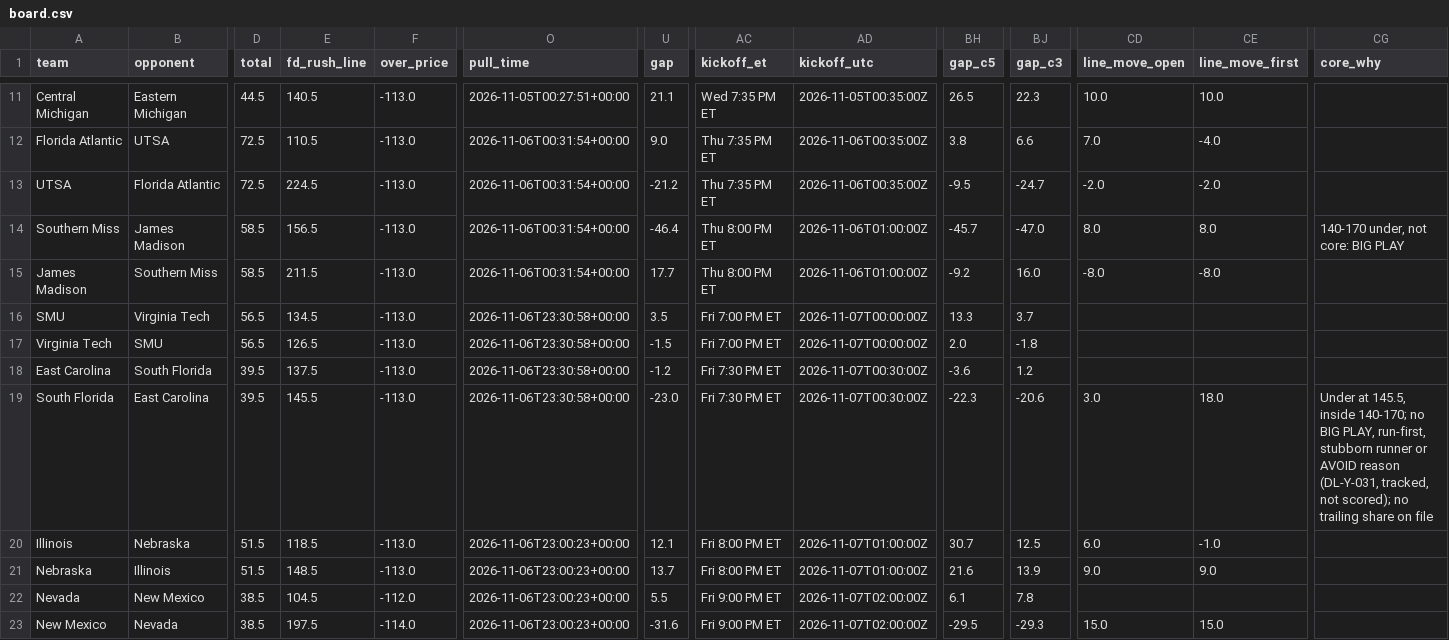
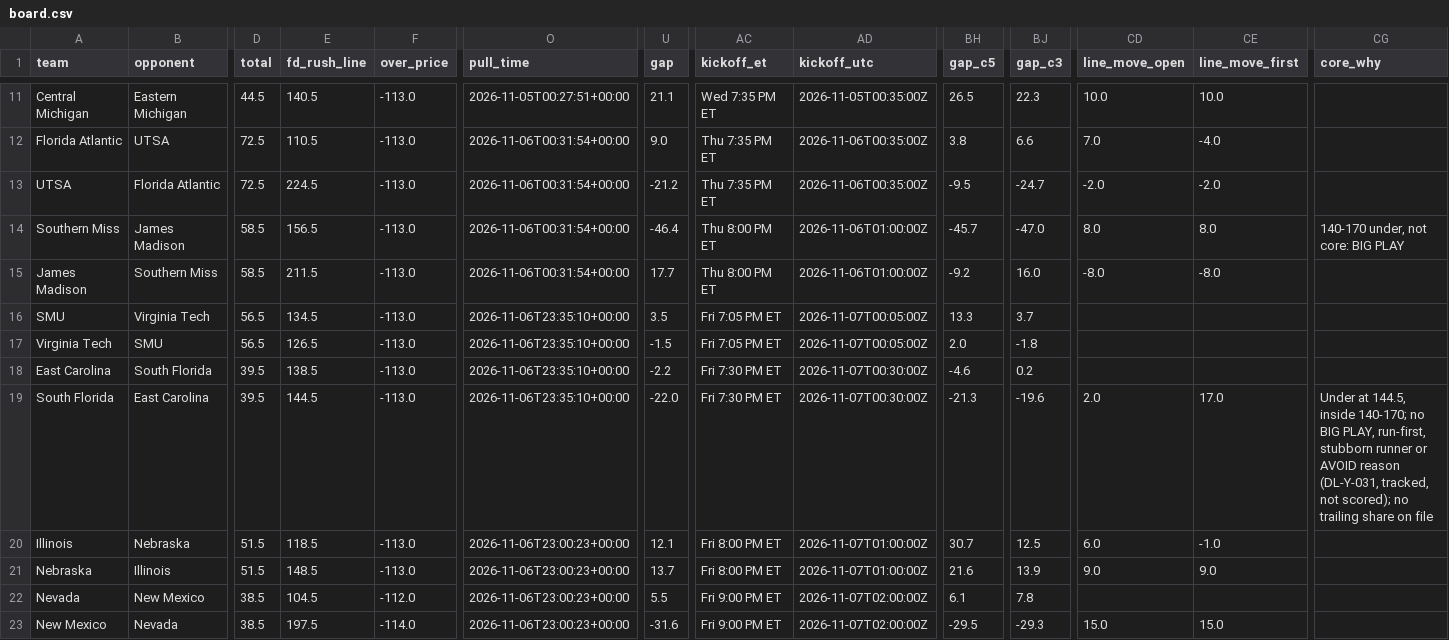
Before and after one commit to bradyt3321/cfb-yardage-dashboard, a CSV file: data/board.csv, drawn as a sheet; only a part is shown, gaps mark what is left out; the diff names each change by its address in the sheet, - before the commit and + after, or states it on an @@ line.

```diff
--- a/data/board.csv
+++ b/data/board.csv
-O16:O19 (pull_time): 2026-11-06T23:30:58+00:00
+O16:O19 (pull_time): 2026-11-06T23:35:10+00:00
-AC16:AC17 (kickoff_et): Fri 7:00 PM ET
+AC16:AC17 (kickoff_et): Fri 7:05 PM ET
-AD16:AD17 (kickoff_utc): 2026-11-07T00:00:00Z
+AD16:AD17 (kickoff_utc): 2026-11-07T00:05:00Z
-E18 (fd_rush_line): 137.5
+E18 (fd_rush_line): 138.5
-U18 (gap): -1.2
+U18 (gap): -2.2
-BH18 (gap_c5): -3.6
+BH18 (gap_c5): -4.6
-BJ18 (gap_c3): 1.2
+BJ18 (gap_c3): 0.2
-E19 (fd_rush_line): 145.5
+E19 (fd_rush_line): 144.5
-U19 (gap): -23.0
+U19 (gap): -22.0
-BH19 (gap_c5): -22.3
+BH19 (gap_c5): -21.3
-BJ19 (gap_c3): -20.6
+BJ19 (gap_c3): -19.6
-CD19 (line_move_open): 3.0
+CD19 (line_move_open): 2.0
-CE19 (line_move_first): 18.0
+CE19 (line_move_first): 17.0
-CG19 (core_why): Under at 145.5, inside 140-170;…
+CG19 (core_why): Under at 144.5, inside 140-170;…
```
Also changed, not shown: 3 other files.
